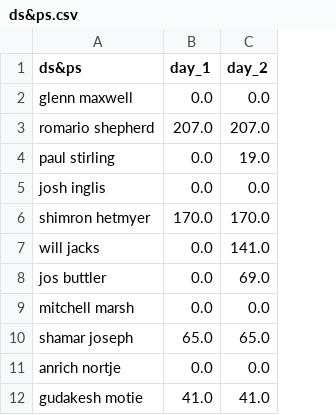
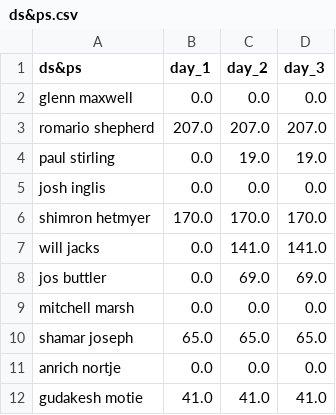
Before and after one commit to suddu16/cricket-fantasy, a CSV file: t20_wc_2026/group_1/ds&ps.csv, drawn as a sheet; the diff names each change by its address in the sheet, - before the commit and + after, or states it on an @@ line.

```diff
--- a/t20_wc_2026/group_1/ds&ps.csv
+++ b/t20_wc_2026/group_1/ds&ps.csv
+column D (day_3), rows 2-12: 0.0 | 207.0 | 19.0 | 0.0 | 170.0 | 141.0 | 69.0 | 0.0 | 65.0 | 0.0 | 41.0
```
Also changed, not shown: 12 other files.
